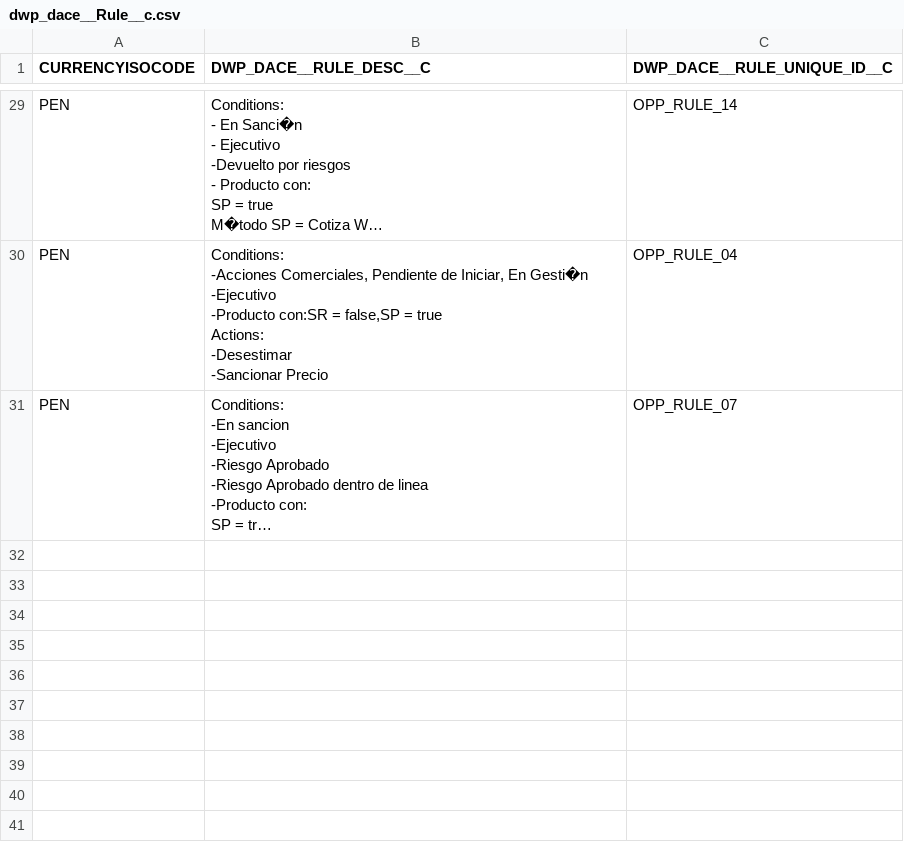
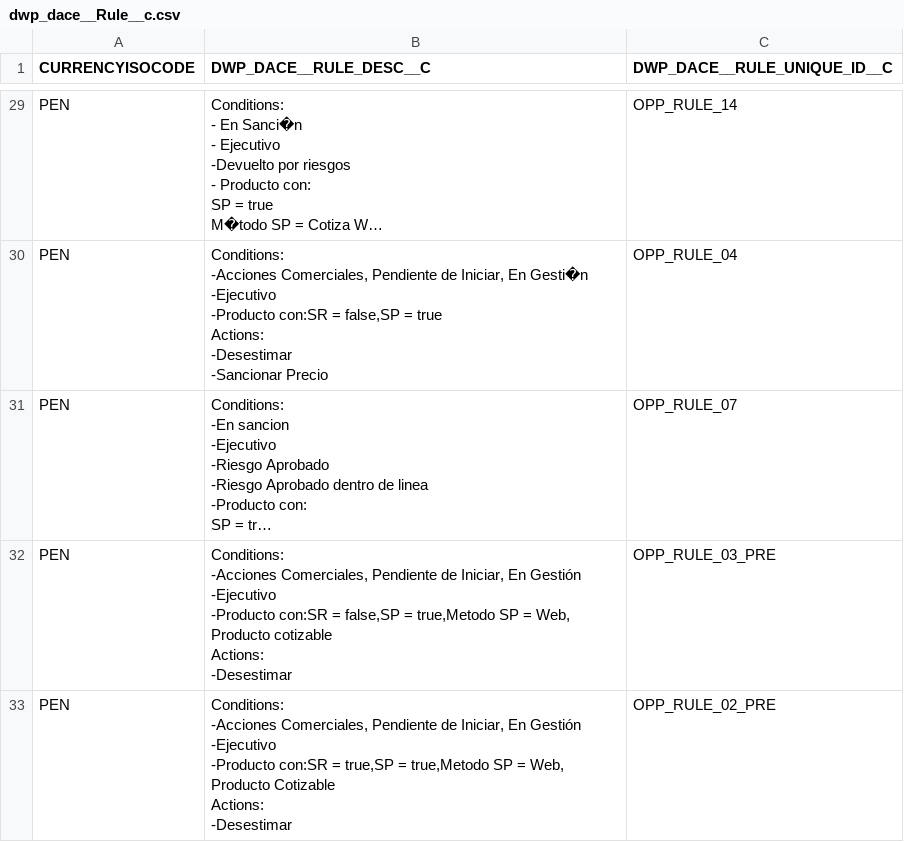
Before and after one commit to JairAnton/dwp-dev7, a CSV file: src/Archivos de carga Inicial/csv/dwp_dace__Rule__c.csv, drawn as a sheet; only a part is shown, gaps mark what is left out; long unchanged cells end in …; ↵ is a line break in a cell; the diff names each change by its address in the sheet, - before the commit and + after, or states it on an @@ line.

```diff
--- a/src/Archivos de carga Inicial/csv/dwp_dace__Rule__c.csv
+++ b/src/Archivos de carga Inicial/csv/dwp_dace__Rule__c.csv
+row 32: PEN | Conditions: ↵ -Acciones Comerciales, Pendiente de Iniciar, En Gestión ↵ -Ejecutivo ↵ -Producto con:SR = false,SP = true,Metodo SP = Web, Producto cotizable ↵ Actions: ↵ -Desestimar | OPP_RULE_03_PRE
+row 33: PEN | Conditions: ↵ -Acciones Comerciales, Pendiente de Iniciar, En Gestión ↵ -Ejecutivo ↵ -Producto con:SR = true,SP = true,Metodo SP = Web, Producto Cotizable ↵ Actions: ↵ -Desestimar | OPP_RULE_02_PRE
```
Also changed, not shown: src/Archivos de carga Inicial/csv/dwp_dace__Condition__c.csv, src/Archivos de carga Inicial/csv/dwp_dace__Rule_Action__c.csv, 17 other files.
